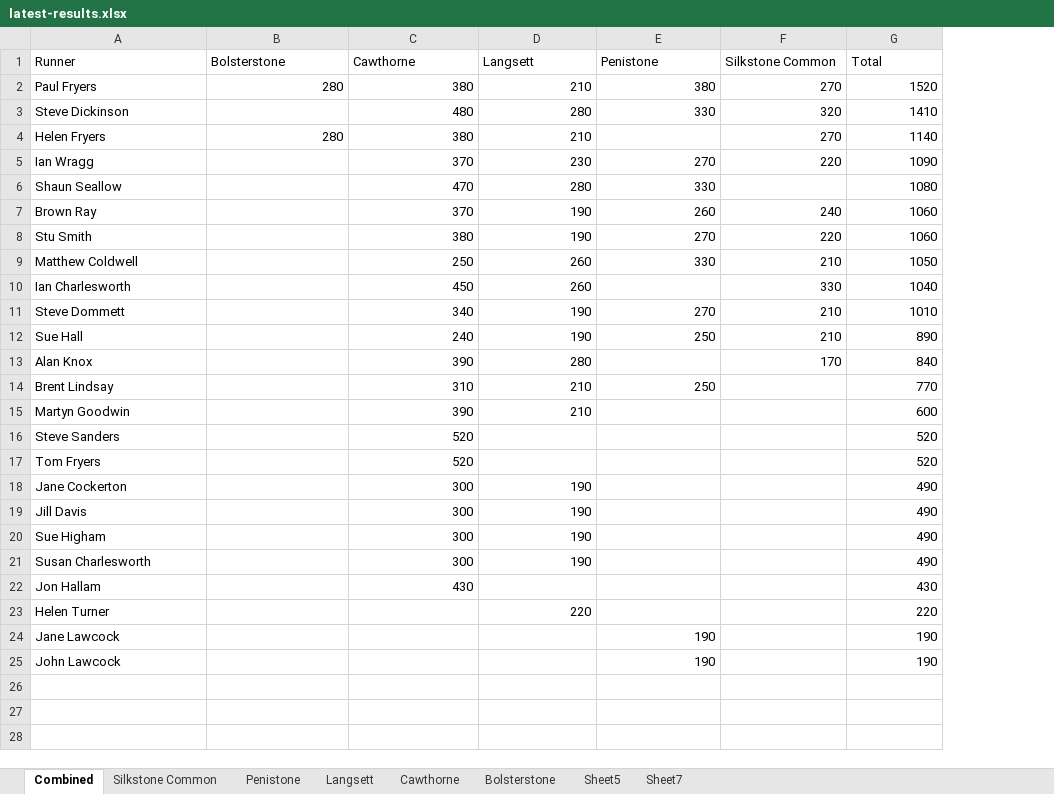
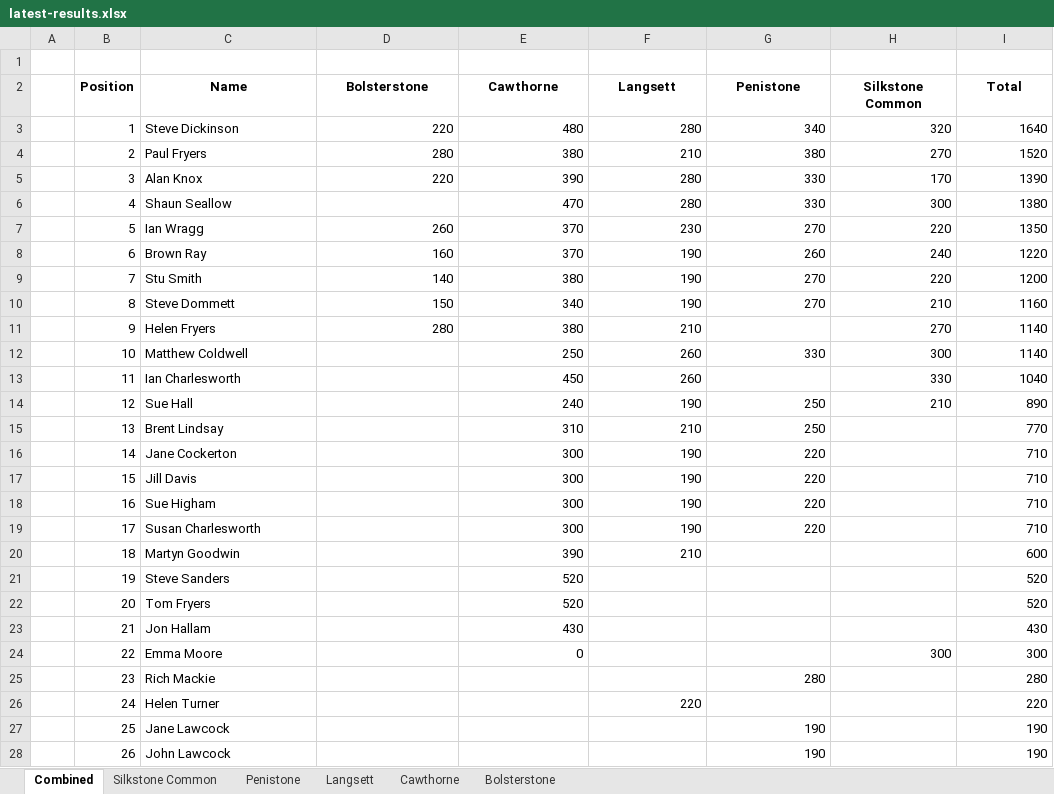
Before and after one commit to chrismhodgson/nextjs-pfrac, an Excel workbook: public/static/results/orienteering/latest-results.xlsx, sheet Combined, drawn as a sheet; values as stored, in another font and other column widths than the file's, no borders; removed rows and columns are numbered as before the commit, all else as after; the diff names each change by its address in the sheet, - before the commit and + after, or states it on an @@ line.

```diff
--- a/public/static/results/orienteering/latest-results.xlsx (sheet Combined)
+++ b/public/static/results/orienteering/latest-results.xlsx (sheet Combined)
-sheet tab: Sheet5
-sheet tab: Sheet7
+column A, empty
+column B (Position), row 4: 2; rows 11-15: 9 | 10 | 11 | 12 | 13; rows 20-23: 18 | 19 | 20 | 21; rows 26-28: 24 | 25 | 26
+row 1: (empty)
-C2: Runner
+C2: Name
@@ C2:I2 bold: off → on, alignment: left → center @@
+row 3:  | 1 | Steve Dickinson | 220 | 480 | 280 | 340 | 320 | 1640
-row 3: Steve Dickinson |  | 480 | 280 | 330 | 320 | 1410
+row 5:  | 3 | Alan Knox | 220 | 390 | 280 | 330 | 170 | 1390
+row 6:  | 4 | Shaun Seallow |  | 470 | 280 | 330 | 300 | 1380
+row 7:  | 5 | Ian Wragg | 260 | 370 | 230 | 270 | 220 | 1350
+row 8:  | 6 | Brown Ray | 160 | 370 | 190 | 260 | 240 | 1220
+row 9:  | 7 | Stu Smith | 140 | 380 | 190 | 270 | 220 | 1200
+row 10:  | 8 | Steve Dommett | 150 | 340 | 190 | 270 | 210 | 1160
-row 5: Ian Wragg |  | 370 | 230 | 270 | 220 | 1090
-row 6: Shaun Seallow |  | 470 | 280 | 330 |  | 1080
-row 7: Brown Ray |  | 370 | 190 | 260 | 240 | 1060
-row 8: Stu Smith |  | 380 | 190 | 270 | 220 | 1060
-H12 (Silkstone Common): 210
+H12 (Silkstone Common): 300
-I12 (Total): 1050
+I12 (Total): 1140
-row 11: Steve Dommett |  | 340 | 190 | 270 | 210 | 1010
-row 13: Alan Knox |  | 390 | 280 |  | 170 | 840
+row 16:  | 14 | Jane Cockerton |  | 300 | 190 | 220 |  | 710
+row 17:  | 15 | Jill Davis |  | 300 | 190 | 220 |  | 710
+row 18:  | 16 | Sue Higham |  | 300 | 190 | 220 |  | 710
+row 19:  | 17 | Susan Charlesworth |  | 300 | 190 | 220 |  | 710
-row 18: Jane Cockerton |  | 300 | 190 |  |  | 490
-row 19: Jill Davis |  | 300 | 190 |  |  | 490
-row 20: Sue Higham |  | 300 | 190 |  |  | 490
-row 21: Susan Charlesworth |  | 300 | 190 |  |  | 490
+row 24:  | 22 | Emma Moore |  | 0 |  |  | 300 | 300
+row 25:  | 23 | Rich Mackie |  |  |  | 280 |  | 280
```
Also changed, not shown: sheet Penistone, sheet Bolsterstone, sheet Silkstone Common, sheet Cawthorne, formulas that keep their value.
